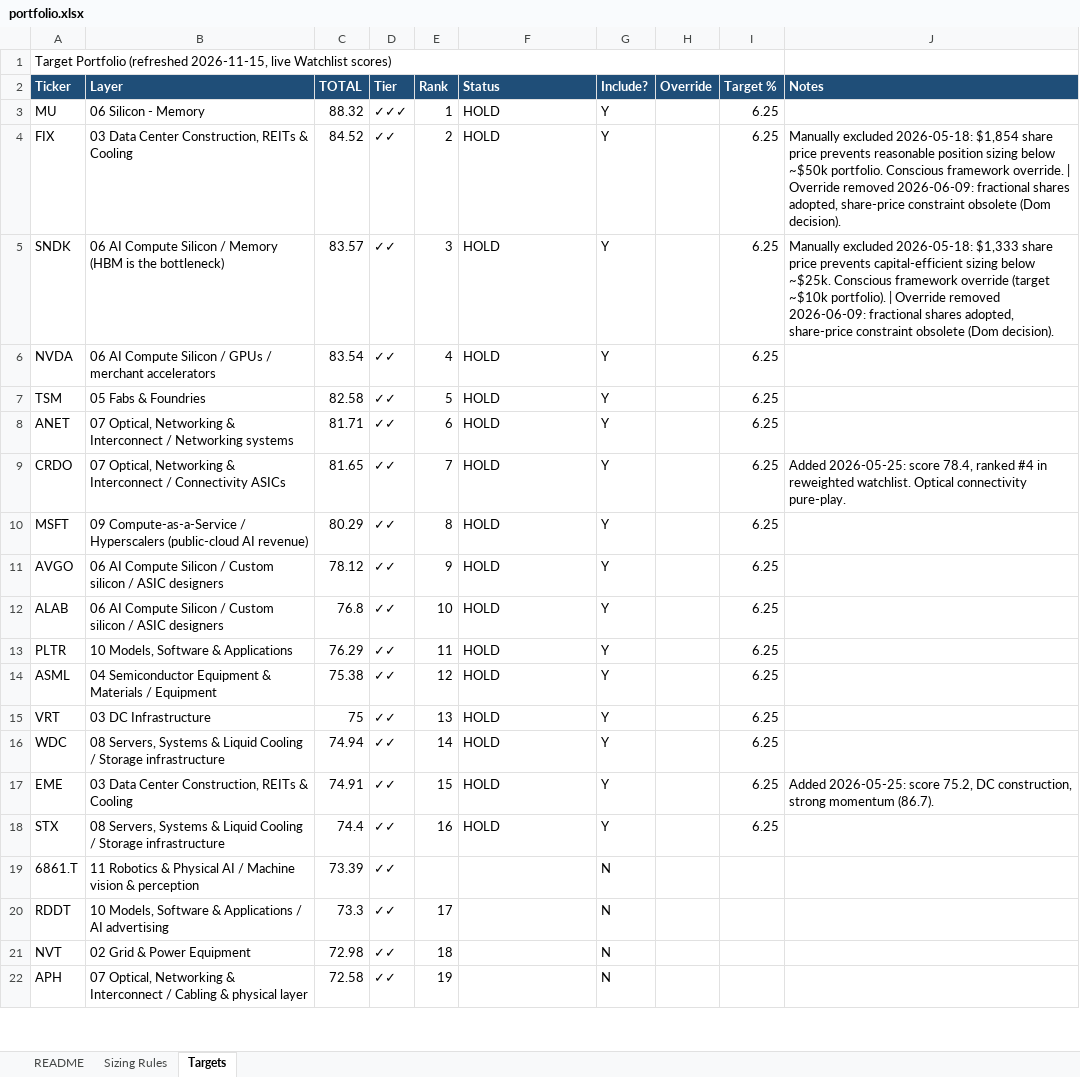
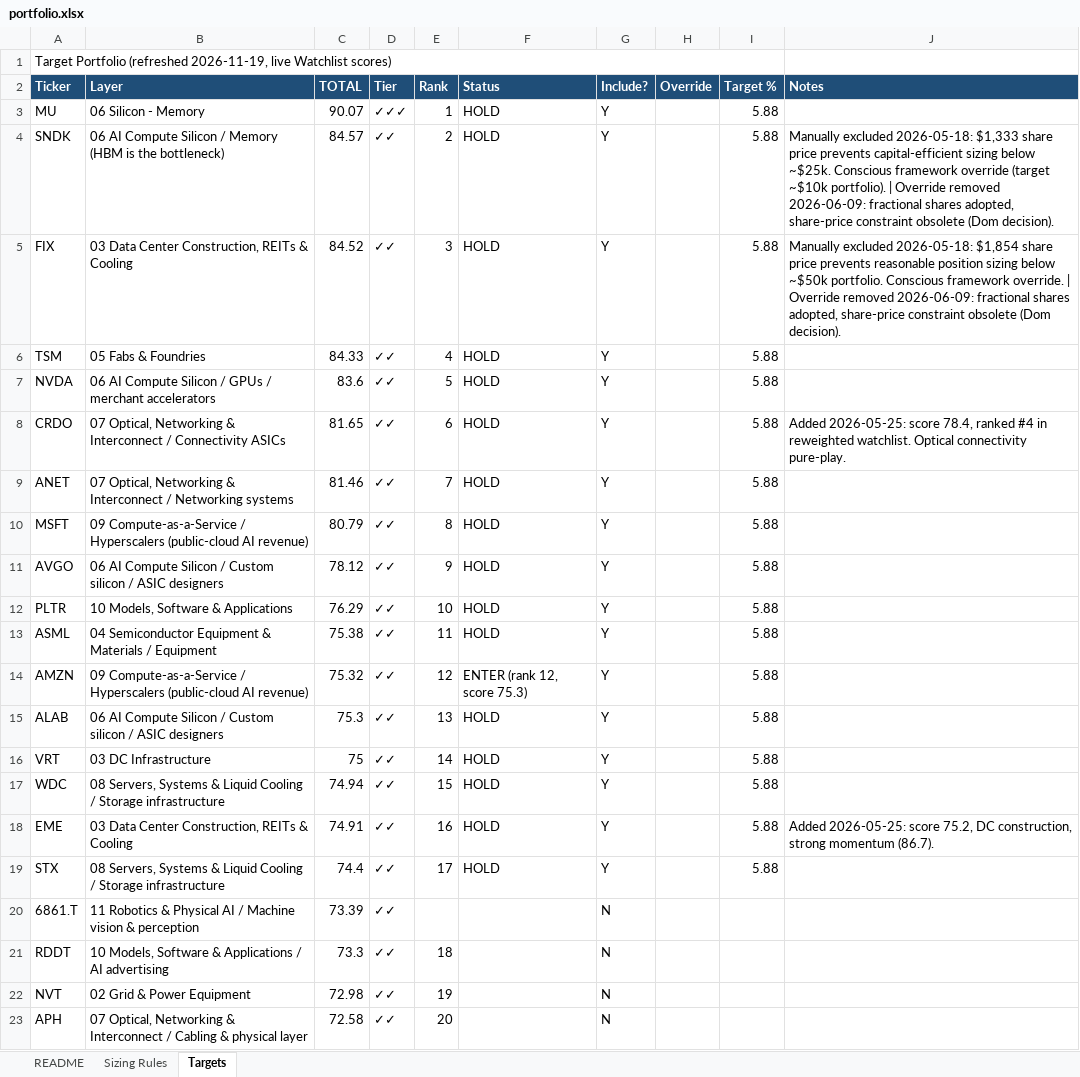
Before and after one commit to dgaraventa5/ai-stocks, an Excel workbook: 00-master/portfolio.xlsx, sheet Targets, drawn as a sheet; only a part is shown; values as stored, in another font and other column widths than the file's, no borders; removed rows and columns are numbered as before the commit, all else as after; the diff covers the shown part only; the diff names each change by its address in the sheet, - before the commit and + after, or states it on an @@ line.

```diff
--- a/00-master/portfolio.xlsx (sheet Targets)
+++ b/00-master/portfolio.xlsx (sheet Targets)
-A1 (Ticker): …Portfolio (refreshed 2026-11-15, live Watchlist…
+A1 (Ticker): …Portfolio (refreshed 2026-11-19, live Watchlist…
-C3 (TOTAL): 88.32
+C3 (TOTAL): 90.07
-I3 (Target %): 6.25
+I3 (Target %): 5.88
+row 4: SNDK | 06 AI Compute Silicon / Memory (HBM is the bottleneck) | 84.57 | ✓✓ | 2 | HOLD | Y |  | 5.88 | Manually excluded 2026-05-18: $1,333 share price prevents capital-efficient sizing below ~$25k. Conscious framework override (target ~$10k portfolio). | Override removed 2026-06-09: fractional shares adopted, share-price constraint obsolete (Dom decision).
-E5 (Rank): 2
+E5 (Rank): 3
-I5 (Target %): 6.25
+I5 (Target %): 5.88
-row 5: SNDK | 06 AI Compute Silicon / Memory (HBM is the bottleneck) | 83.57 | ✓✓ | 3 | HOLD | Y |  | 6.25 | Manually excluded 2026-05-18: $1,333 share price prevents capital-efficient sizing below ~$25k. Conscious framework override (target ~$10k portfolio). | Override removed 2026-06-09: fractional shares adopted, share-price constraint obsolete (Dom decision).
-row 6: NVDA | 06 AI Compute Silicon / GPUs / merchant accelerators | 83.54 | ✓✓ | 4 | HOLD | Y |  | 6.25
-C6 (TOTAL): 82.58
+C6 (TOTAL): 84.33
-E6 (Rank): 5
+E6 (Rank): 4
-I6 (Target %): 6.25
+I6 (Target %): 5.88
-row 8: ANET | 07 Optical, Networking & Interconnect / Networking systems | 81.71 | ✓✓ | 6 | HOLD | Y |  | 6.25
+row 7: NVDA | 06 AI Compute Silicon / GPUs / merchant accelerators | 83.6 | ✓✓ | 5 | HOLD | Y |  | 5.88
-E8 (Rank): 7
+E8 (Rank): 6
-I8 (Target %): 6.25
+I8 (Target %): 5.88
+row 9: ANET | 07 Optical, Networking & Interconnect / Networking systems | 81.46 | ✓✓ | 7 | HOLD | Y |  | 5.88
-C10 (TOTAL): 80.29
+C10 (TOTAL): 80.79
-I10:I11 (Target %): 6.25
+I10:I11 (Target %): 5.88
-row 12: ALAB | 06 AI Compute Silicon / Custom silicon / ASIC designers | 76.8 | ✓✓ | 10 | HOLD | Y |  | 6.25
-E12 (Rank): 11
+E12 (Rank): 10
-I12:I13 (Target %): 6.25
+I12:I13 (Target %): 5.88
-E13 (Rank): 12
+E13 (Rank): 11
+row 14: AMZN | 09 Compute-as-a-Service / Hyperscalers (public-cloud AI revenue) | 75.32 | ✓✓ | 12 | ENTER (rank 12, score 75.3) | Y |  | 5.88
+row 15: ALAB | 06 AI Compute Silicon / Custom silicon / ASIC designers | 75.3 | ✓✓ | 13 | HOLD | Y |  | 5.88
-E16 (Rank): 13
+E16 (Rank): 14
-I16:I19 (Target %): 6.25
+I16:I19 (Target %): 5.88
-E17 (Rank): 14
+E17 (Rank): 15
-E18 (Rank): 15
+E18 (Rank): 16
-E19 (Rank): 16
+E19 (Rank): 17
-E21 (Rank): 17
+E21 (Rank): 18
-E22 (Rank): 18
+E22 (Rank): 19
-E23 (Rank): 19
+E23 (Rank): 20
```
Also changed, not shown: 17 added rows, 19 removed rows and 85 edited cells elsewhere in this sheet, sheet README, 00-master/ai_supply_chain_scoring.xlsx, 15 other files.
